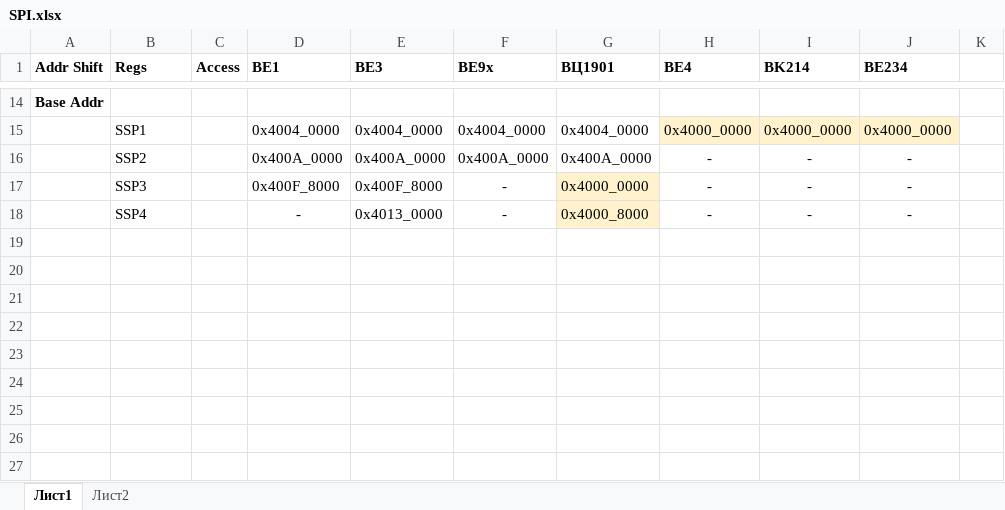
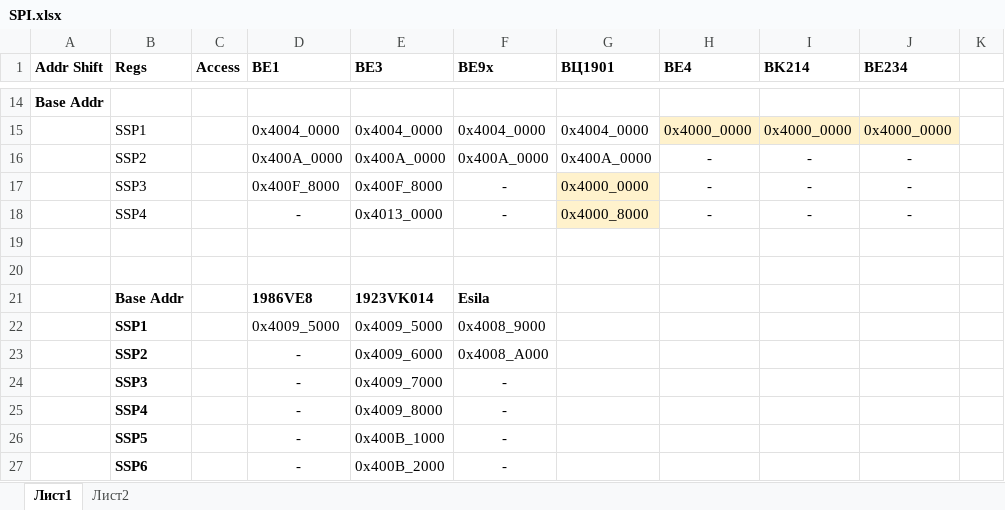
Before and after one commit to StartMilandr/MDR_Pack_v6, an Excel workbook: SVD_Files/SPI.xlsx, sheet Лист1, drawn as a sheet; only a part is shown, gaps mark what is left out; values as stored, in another font and other column widths than the file's, no borders; the diff names each change by its address in the sheet, - before the commit and + after, or states it on an @@ line.

Commit message:
SSP description added to SVD for ESila, VE8, VK014

```diff
--- a/SVD_Files/SPI.xlsx (sheet Лист1)
+++ b/SVD_Files/SPI.xlsx (sheet Лист1)
+row 19: (empty)
+row 20: (empty)
+row 21:  | Base Addr |  | 1986VE8 | 1923VK014 | Esila
+row 22:  | SSP1 |  | 0x4009_5000 | 0x4009_5000 | 0x4008_9000
+row 23:  | SSP2 |  | - | 0x4009_6000 | 0x4008_A000
+row 24:  | SSP3 |  | - | 0x4009_7000 | -
+row 25:  | SSP4 |  | - | 0x4009_8000 | -
+row 26:  | SSP5 |  | - | 0x400B_1000 | -
+row 27:  | SSP6 |  | - | 0x400B_2000 | -
```
Also changed, not shown: 52 other files.
